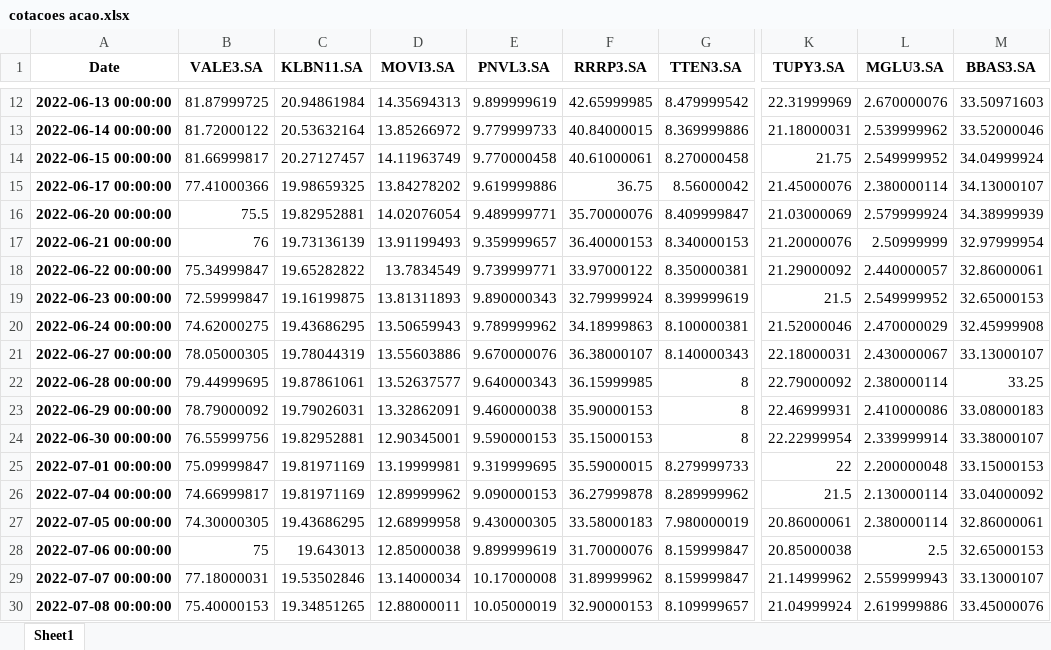
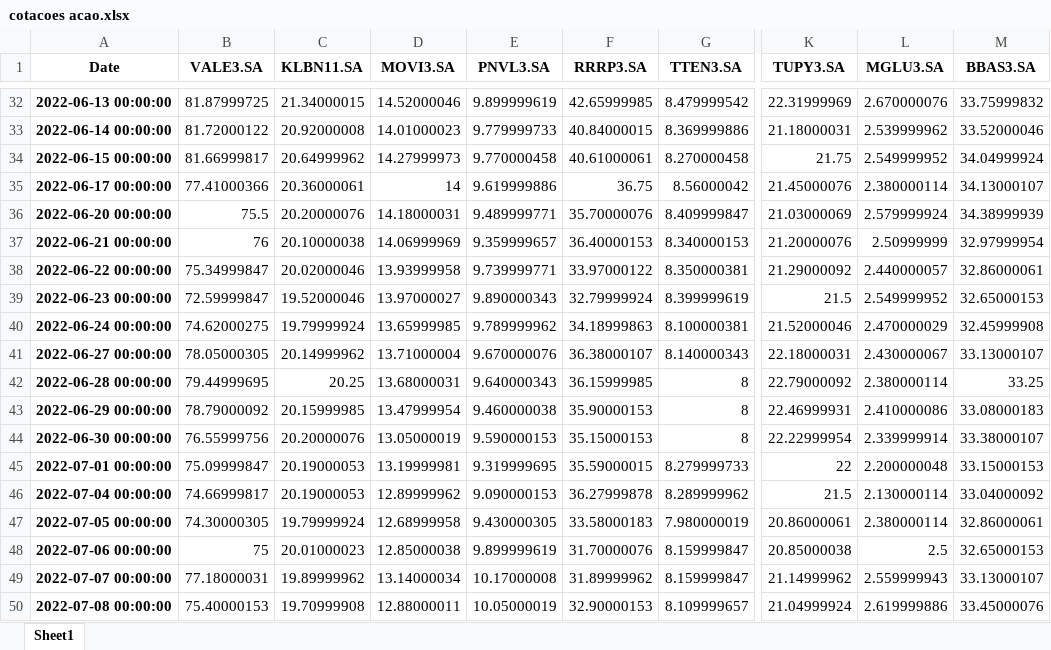
Before and after one commit to lambdavar/hub-do-investidor, an Excel workbook: resultados/cotacoes acao.xlsx, sheet Sheet1, drawn as a sheet; only a part is shown, gaps mark what is left out; values as stored, in another font and other column widths than the file's, no borders; addresses are those after the commit; the diff covers the shown part only; the diff names each change by its address in the sheet, - before the commit and + after, or states it on an @@ line.

```diff
--- a/resultados/cotacoes acao.xlsx (sheet Sheet1)
+++ b/resultados/cotacoes acao.xlsx (sheet Sheet1)
-C32 (KLBN11.SA): 20.94861984
+C32 (KLBN11.SA): 21.34000015
-D32 (MOVI3.SA): 14.35694313
+D32 (MOVI3.SA): 14.52000046
-M32 (BBAS3.SA): 33.50971603
+M32 (BBAS3.SA): 33.75999832
-C33 (KLBN11.SA): 20.53632164
+C33 (KLBN11.SA): 20.92000008
-D33 (MOVI3.SA): 13.85266972
+D33 (MOVI3.SA): 14.01000023
-C34 (KLBN11.SA): 20.27127457
+C34 (KLBN11.SA): 20.64999962
-D34 (MOVI3.SA): 14.11963749
+D34 (MOVI3.SA): 14.27999973
-C35 (KLBN11.SA): 19.98659325
+C35 (KLBN11.SA): 20.36000061
-D35 (MOVI3.SA): 13.84278202
+D35 (MOVI3.SA): 14
-C36 (KLBN11.SA): 19.82952881
+C36 (KLBN11.SA): 20.20000076
-D36 (MOVI3.SA): 14.02076054
+D36 (MOVI3.SA): 14.18000031
-C37 (KLBN11.SA): 19.73136139
+C37 (KLBN11.SA): 20.10000038
-D37 (MOVI3.SA): 13.91199493
+D37 (MOVI3.SA): 14.06999969
-C38 (KLBN11.SA): 19.65282822
+C38 (KLBN11.SA): 20.02000046
-D38 (MOVI3.SA): 13.7834549
+D38 (MOVI3.SA): 13.93999958
-C39 (KLBN11.SA): 19.16199875
+C39 (KLBN11.SA): 19.52000046
-D39 (MOVI3.SA): 13.81311893
+D39 (MOVI3.SA): 13.97000027
-C40 (KLBN11.SA): 19.43686295
+C40 (KLBN11.SA): 19.79999924
-D40 (MOVI3.SA): 13.50659943
+D40 (MOVI3.SA): 13.65999985
-C41 (KLBN11.SA): 19.78044319
+C41 (KLBN11.SA): 20.14999962
-D41 (MOVI3.SA): 13.55603886
+D41 (MOVI3.SA): 13.71000004
-C42 (KLBN11.SA): 19.87861061
+C42 (KLBN11.SA): 20.25
-D42 (MOVI3.SA): 13.52637577
+D42 (MOVI3.SA): 13.68000031
-C43 (KLBN11.SA): 19.79026031
+C43 (KLBN11.SA): 20.15999985
-D43 (MOVI3.SA): 13.32862091
+D43 (MOVI3.SA): 13.47999954
-C44 (KLBN11.SA): 19.82952881
+C44 (KLBN11.SA): 20.20000076
-D44 (MOVI3.SA): 12.90345001
+D44 (MOVI3.SA): 13.05000019
-C45:C46 (KLBN11.SA): 19.81971169
+C45:C46 (KLBN11.SA): 20.19000053
-C47 (KLBN11.SA): 19.43686295
+C47 (KLBN11.SA): 19.79999924
-C48 (KLBN11.SA): 19.643013
+C48 (KLBN11.SA): 20.01000023
-C49 (KLBN11.SA): 19.53502846
+C49 (KLBN11.SA): 19.89999962
-C50 (KLBN11.SA): 19.34851265
+C50 (KLBN11.SA): 19.70999908
```
Also changed, not shown: 20 added rows and 57 edited cells elsewhere in this sheet, 2 other files.
